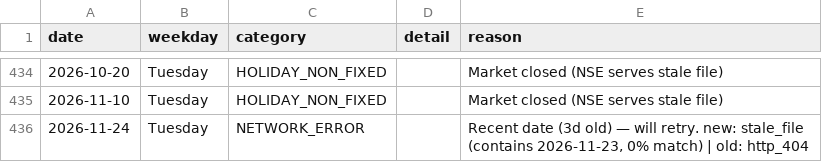
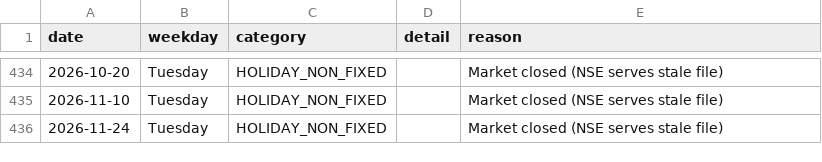
Before and after one commit to floyds1995/Auto-Index-Constituents-Tracker, a CSV file: NSE/RawDataOHLCV/failed_events.csv, drawn as a sheet; only a part is shown, gaps mark what is left out.

```diff
--- a/NSE/RawDataOHLCV/failed_events.csv
+++ b/NSE/RawDataOHLCV/failed_events.csv
@@ -435,2 +435,2 @@ date,weekday,category,detail,reason
 2026-11-10,Tuesday,HOLIDAY_NON_FIXED,,Market closed (NSE serves stale file)
-2026-11-24,Tuesday,NETWORK_ERROR,,"Recent date (3d old) — will retry. new: stale_file (contains 2026-11-23, 0% match) | old: http_404"
+2026-11-24,Tuesday,HOLIDAY_NON_FIXED,,Market closed (NSE serves stale file)
```
Also changed, not shown: NSE/RawDataOHLCV/manifest.csv, 2 other files.
